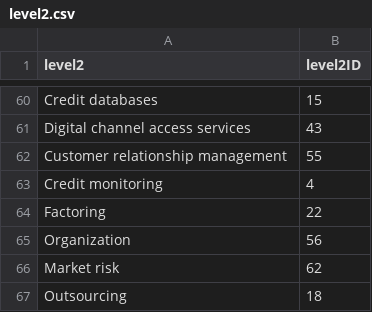
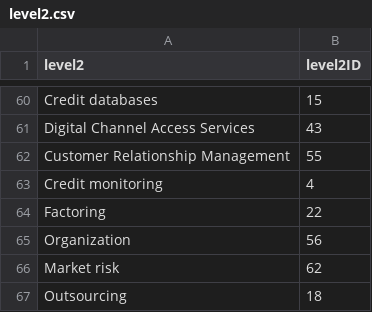
Before and after one commit to tanisharajgor/intesa-financial-processes, a CSV file: src/data/processed/relational/level2.csv, drawn as a sheet; only a part is shown, gaps mark what is left out; the diff covers the shown part only; the diff names each change by its address in the sheet, - before the commit and + after, or states it on an @@ line.

```diff
--- a/src/data/processed/relational/level2.csv
+++ b/src/data/processed/relational/level2.csv
-A61 (level2): Digital channel access services
+A61 (level2): Digital Channel Access Services
-A62 (level2): Customer relationship management
+A62 (level2): Customer Relationship Management
```
Also changed, not shown: 33 edited cells elsewhere in this file, src/data/processed/relational/applications.csv, src/data/processed/relational/level1.csv, 15 other files.
